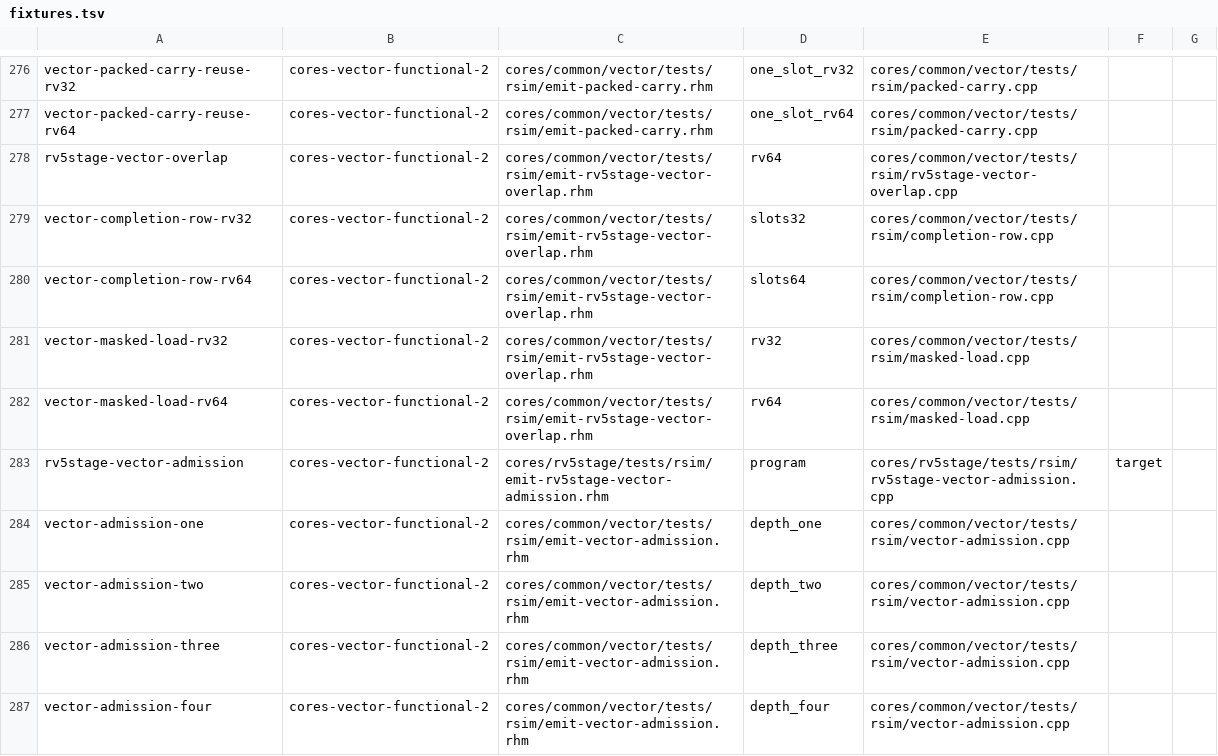
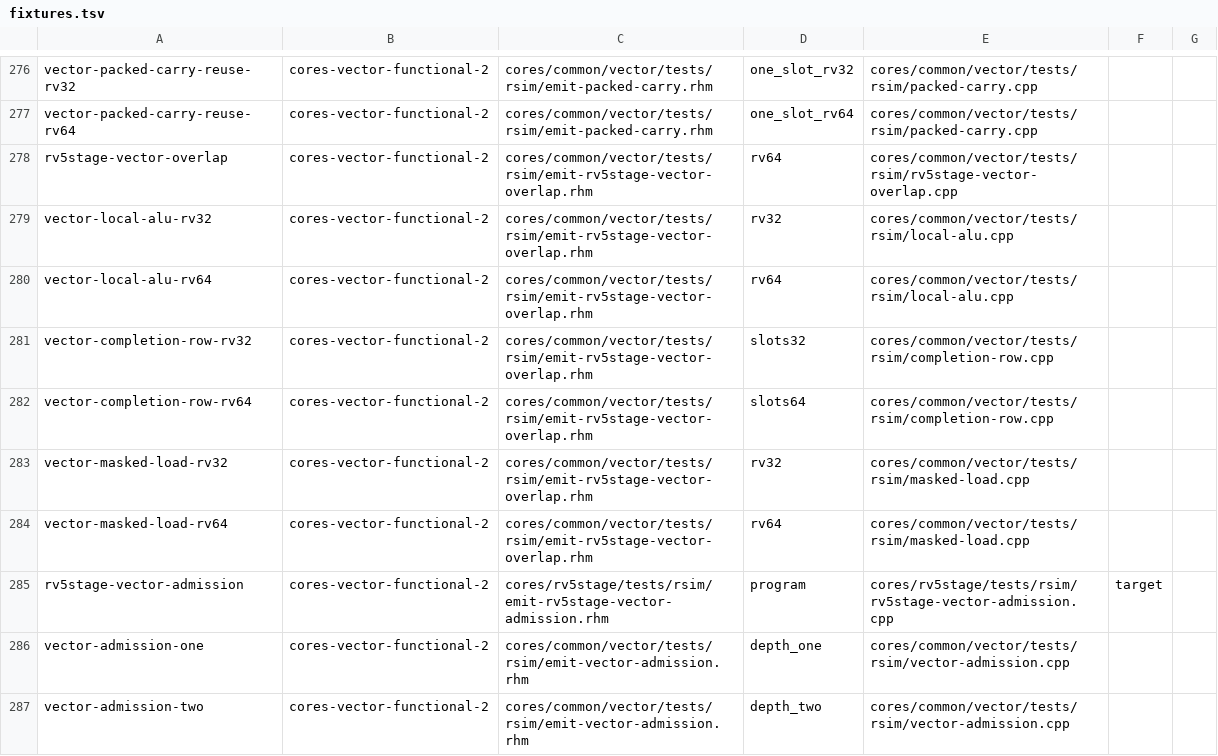
Before and after one commit to jerryz123/rhodium, a TSV file: tools/testing/rsim/fixtures.tsv, drawn as a sheet; only a part is shown, gaps mark what is left out; the shorter side is filled out with more unchanged rows; the diff names each change by its address in the sheet, - before the commit and + after, or states it on an @@ line.

Commit message:
bypass completion slots for fixed-latency vector
Signed-off-by: Jerry Zhao <jerryz123@berkeley.edu>

```diff
--- a/tools/testing/rsim/fixtures.tsv
+++ b/tools/testing/rsim/fixtures.tsv
+row 279: vector-local-alu-rv32 | cores-vector-functional-2 | cores/common/vector/tests/rsim/emit-rv5stage-vector-overlap.rhm | rv32 | cores/common/vector/tests/rsim/local-alu.cpp
+row 280: vector-local-alu-rv64 | cores-vector-functional-2 | cores/common/vector/tests/rsim/emit-rv5stage-vector-overlap.rhm | rv64 | cores/common/vector/tests/rsim/local-alu.cpp
```
Also changed, not shown: 10 other files.
